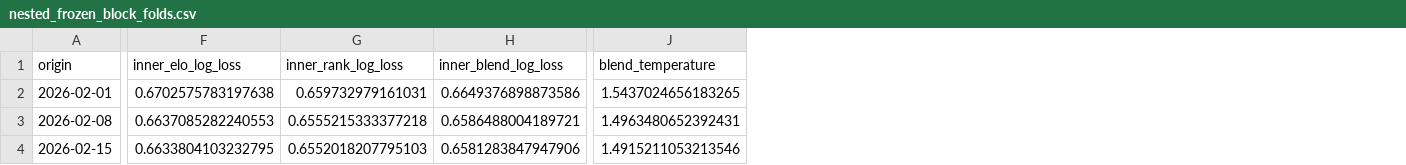
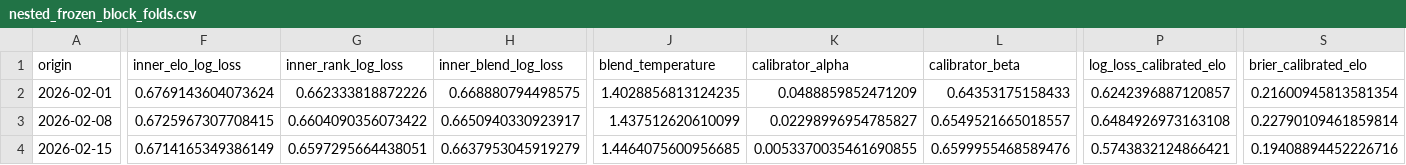
Before and after one commit to Risky-Scout/nba-home-win-probability-model, a CSV file: artifacts/nested_frozen_block_folds.csv, drawn as a sheet; only a part is shown, gaps mark what is left out; the diff covers the shown part only; the diff names each change by its address in the sheet, - before the commit and + after, or states it on an @@ line.

```diff
--- a/artifacts/nested_frozen_block_folds.csv
+++ b/artifacts/nested_frozen_block_folds.csv
+column K (calibrator_alpha), rows 2-4: 0.0488859852471209 | 0.02298996954785827 | 0.0053370035461690855
+column L (calibrator_beta), rows 2-4: 0.64353175158433 | 0.6549521665018557 | 0.6599955468589476
+column P (log_loss_calibrated_elo), rows 2-4: 0.6242396887120857 | 0.6484926973163108 | 0.5743832124866421
+column S (brier_calibrated_elo), rows 2-4: 0.21600945813581354 | 0.22790109461859814 | 0.19408894452226716
-F2 (inner_elo_log_loss): 0.6702575783197638
+F2 (inner_elo_log_loss): 0.6769143604073624
-G2 (inner_rank_log_loss): 0.659732979161031
+G2 (inner_rank_log_loss): 0.662333818872226
-H2 (inner_blend_log_loss): 0.6649376898873586
+H2 (inner_blend_log_loss): 0.668880794498575
-J2 (blend_temperature): 1.5437024656183265
+J2 (blend_temperature): 1.4028856813124235
-F3 (inner_elo_log_loss): 0.6637085282240553
+F3 (inner_elo_log_loss): 0.6725967307708415
-G3 (inner_rank_log_loss): 0.6555215333377218
+G3 (inner_rank_log_loss): 0.6604090356073422
-H3 (inner_blend_log_loss): 0.6586488004189721
+H3 (inner_blend_log_loss): 0.6650940330923917
-J3 (blend_temperature): 1.4963480652392431
+J3 (blend_temperature): 1.437512620610099
-F4 (inner_elo_log_loss): 0.6633804103232795
+F4 (inner_elo_log_loss): 0.6714165349386149
-G4 (inner_rank_log_loss): 0.6552018207795103
+G4 (inner_rank_log_loss): 0.6597295664438051
-H4 (inner_blend_log_loss): 0.6581283847947906
+H4 (inner_blend_log_loss): 0.6637953045919279
-J4 (blend_temperature): 1.4915211053213546
+J4 (blend_temperature): 1.4464075600956685
```
Also changed, not shown: 85 edited cells elsewhere in this file, artifacts/march_architecture_results.csv, artifacts/march_tuning_top_candidates.csv, 44 other files.
